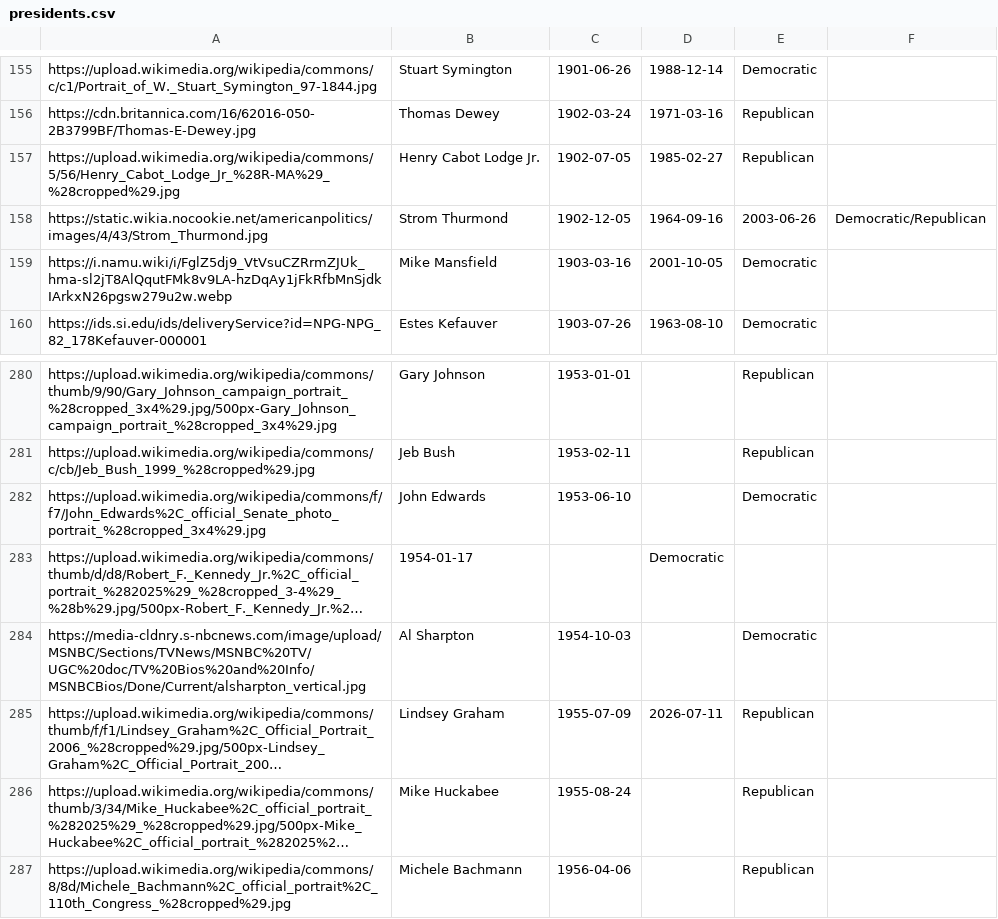
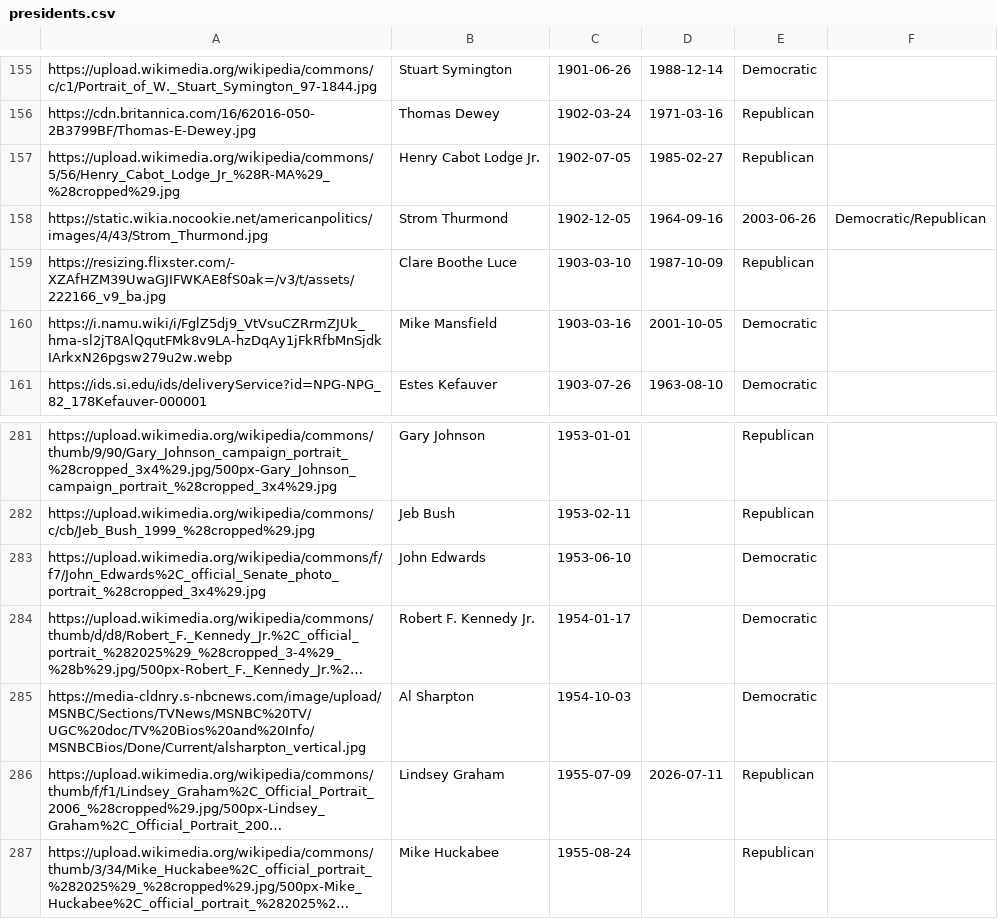
Before and after one commit to flolhub/flolhub.github.io, a CSV file: presidents.csv, drawn as a sheet; only a part is shown, gaps mark what is left out; the shorter side is filled out with more unchanged rows; long unchanged cells end in …; addresses are those after the commit; the diff names each change by its address in the sheet, - before the commit and + after, or states it on an @@ line.

Commit message:
Update presidents.csv

```diff
--- a/presidents.csv
+++ b/presidents.csv
+row 159: https://resizing.flixster.com/-XZAfHZM39UwaGJIFWKAE8fS0ak=/v3/t/assets/222166_v9_ba.jpg | Clare Boothe Luce | 1903-03-10 | 1987-10-09 | Republican
-B284: 1954-01-17
+B284: Robert F. Kennedy Jr.
-C284: (empty)
+C284: 1954-01-17
-D284: Democratic
+D284: (empty)
-E284: (empty)
+E284: Democratic
```
